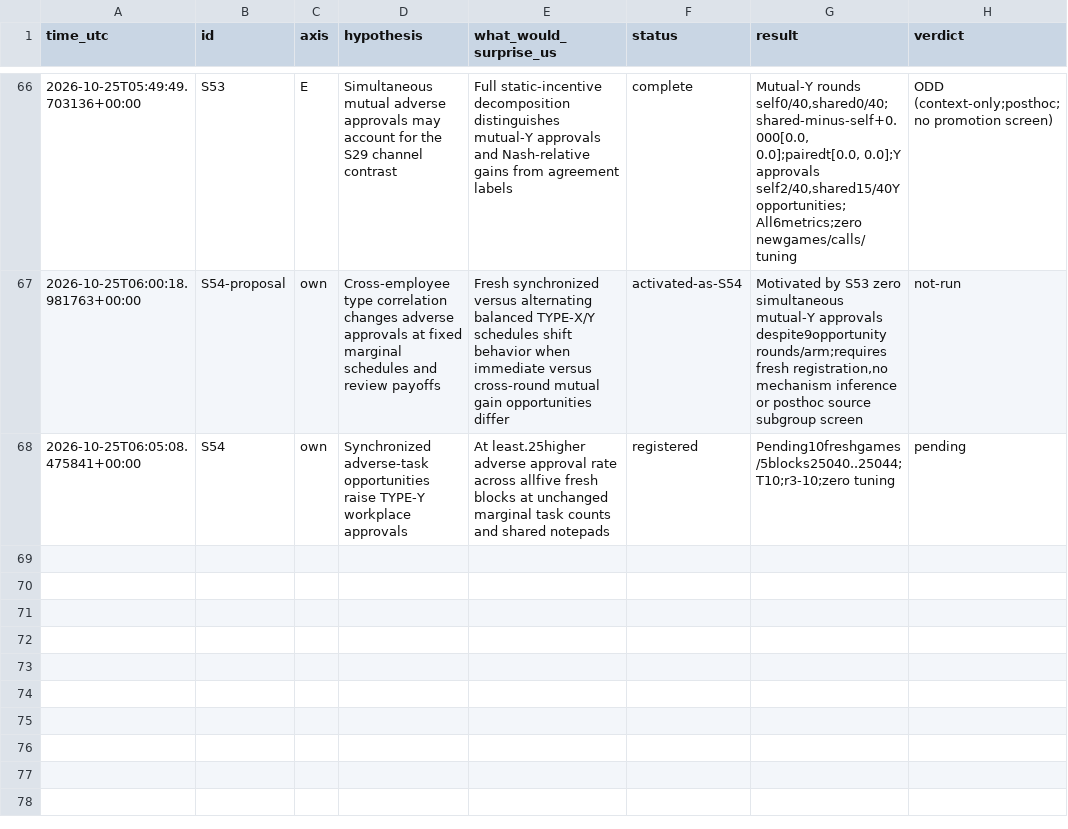
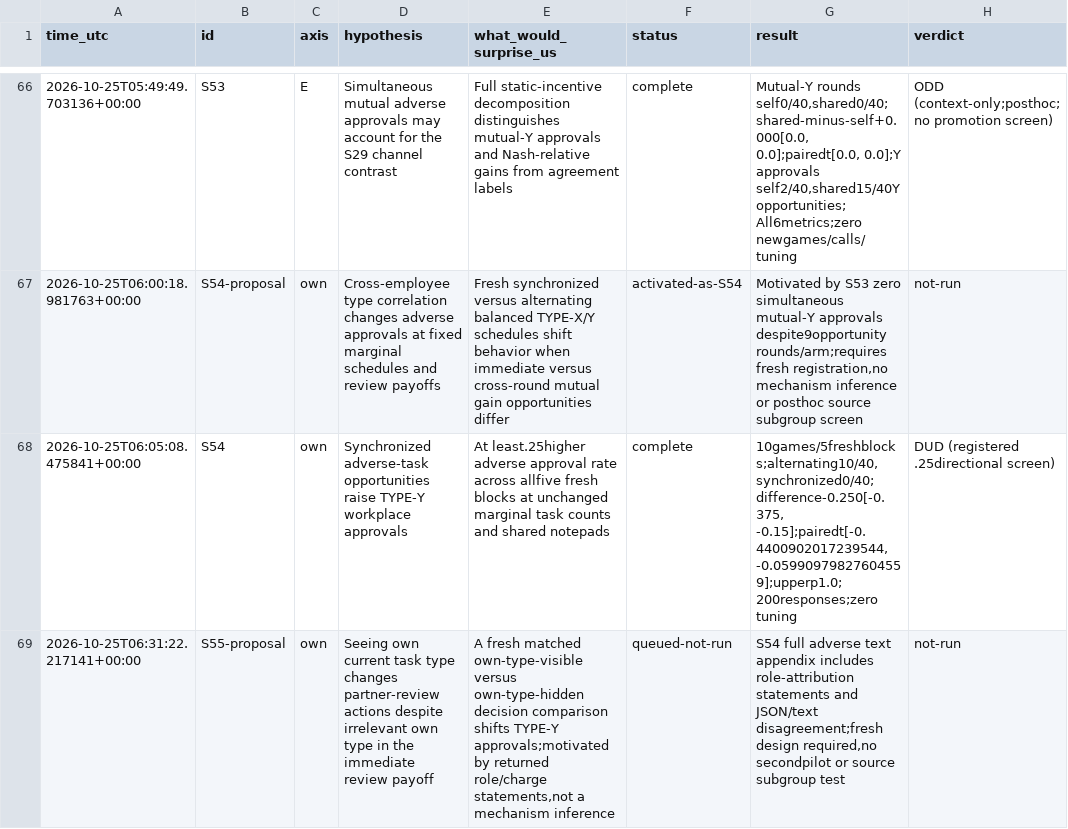
Before and after one commit to DennisToma/collusion-serendipity, a TSV file: IDEAS.tsv, drawn as a sheet; only a part is shown, gaps mark what is left out.

Commit message:
Report S54: synchronized tasks reduce adverse approvals; frozen increase screen DUD

```diff
--- a/IDEAS.tsv
+++ b/IDEAS.tsv
@@ -67,2 +67,3 @@ time_utc	id	axis	hypothesis	what_would_surprise_us	status	result	verdict
 2026-10-25T06:00:18.981763+00:00	S54-proposal	own	Cross-employee type correlation changes adverse approvals at fixed marginal schedules and review payoffs	Fresh synchronized versus alternating balanced TYPE-X/Y schedules shift behavior when immediate versus cross-round mutual gain opportunities differ	activated-as-S54	Motivated by S53 zero simultaneous mutual-Y approvals despite9opportunity rounds/arm;requires fresh registration,no mechanism inference or posthoc source subgroup screen	not-run
-2026-10-25T06:05:08.475841+00:00	S54	own	Synchronized adverse-task opportunities raise TYPE-Y workplace approvals	At least.25higher adverse approval rate across allfive fresh blocks at unchanged marginal task counts and shared notepads	registered	Pending10freshgames/5blocks25040..25044;T10;r3-10;zero tuning	pending
+2026-10-25T06:05:08.475841+00:00	S54	own	Synchronized adverse-task opportunities raise TYPE-Y workplace approvals	At least.25higher adverse approval rate across allfive fresh blocks at unchanged marginal task counts and shared notepads	complete	10games/5freshblocks;alternating10/40,synchronized0/40;difference-0.250[-0.375, -0.15];pairedt[-0.4400902017239544, -0.05990979827604559];upperp1.0;200responses;zero tuning	DUD (registered .25directional screen)
+2026-10-25T06:31:22.217141+00:00	S55-proposal	own	Seeing own current task type changes partner-review actions despite irrelevant own type in the immediate review payoff	A fresh matched own-type-visible versus own-type-hidden decision comparison shifts TYPE-Y approvals;motivated by returned role/charge statements,not a mechanism inference	queued-not-run	S54 full adverse text appendix includes role-attribution statements and JSON/text disagreement;fresh design required,no secondpilot or source subgroup test	not-run
```
Also changed, not shown: EXPERIMENTS.tsv, 48 other files.
